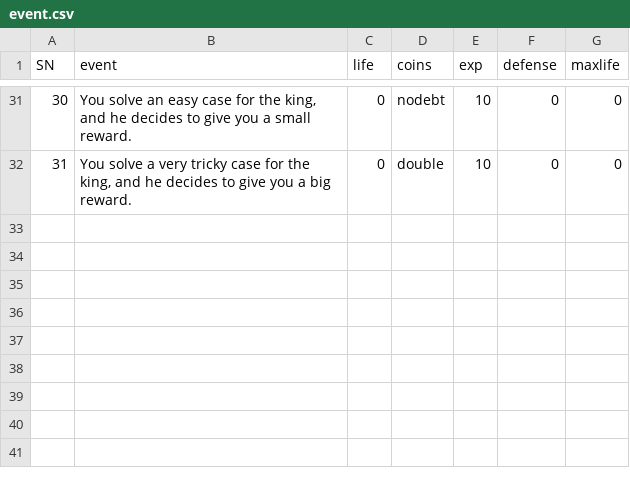
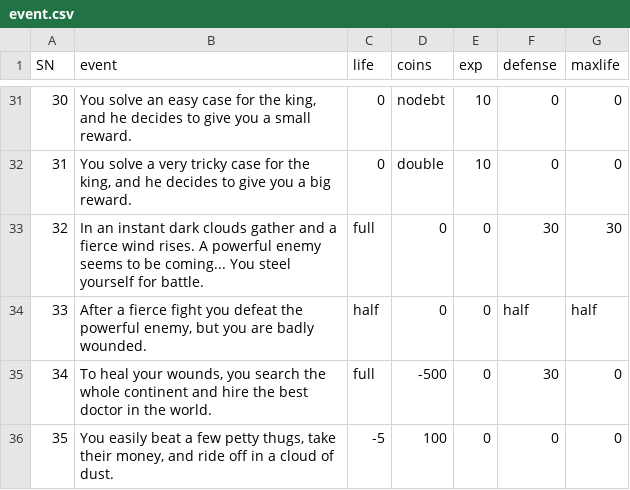
Before and after one commit to MrWengKB/ELAdventure, a CSV file: event.csv, drawn as a sheet; only a part is shown, gaps mark what is left out.

```diff
--- a/event.csv
+++ b/event.csv
@@ -32 +32,5 @@ SN,event,life,coins,exp,defense,maxlife
 31,"You solve a very tricky case for the king, and he decides to give you a big reward.",0,double,10,0,0
+32,"In an instant dark clouds gather and a fierce wind rises. A powerful enemy seems to be coming... You steel yourself for battle.",full,0,0,30,30
+33,"After a fierce fight you defeat the powerful enemy, but you are badly wounded.",half,0,0,half,half
+34,"To heal your wounds, you search the whole continent and hire the best doctor in the world.",full,-500,0,30,0
+35,"You easily beat a few petty thugs, take their money, and ride off in a cloud of dust.",-5,100,0,0,0
```
